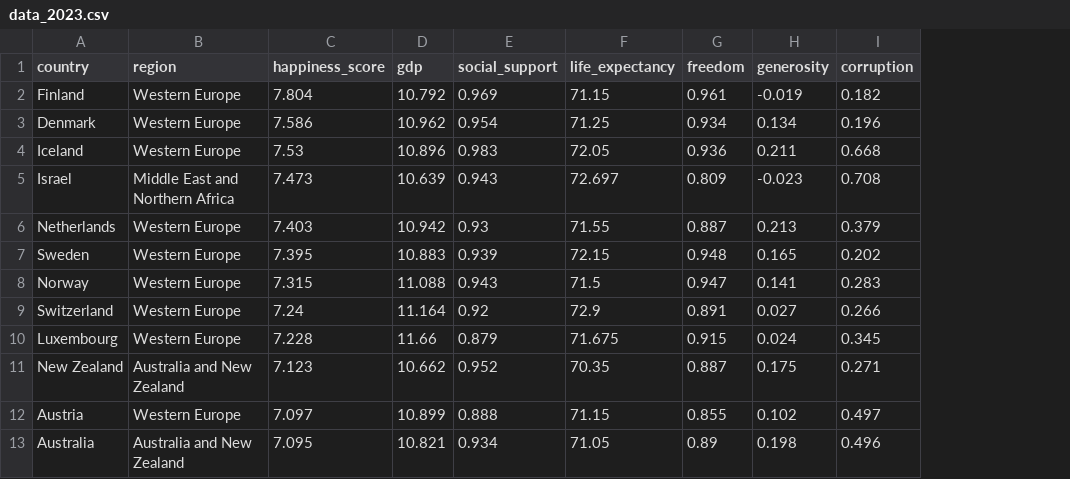
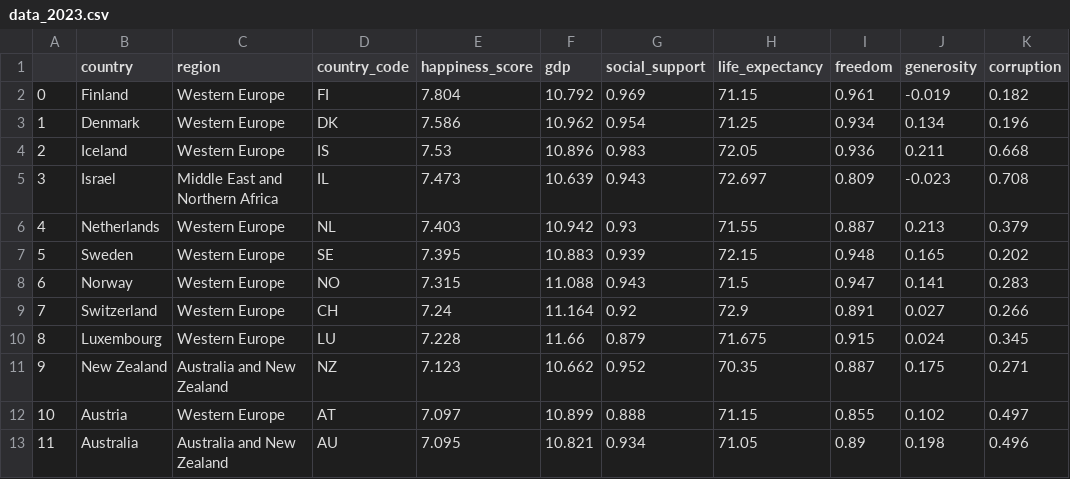
Before and after one commit to com-480-data-visualization/project-2023-data-visionaries, a CSV file: website/public/data_2023.csv, drawn as a sheet; only a part is shown; the diff names each change by its address in the sheet, - before the commit and + after, or states it on an @@ line.

Commit message:
Add cleaned datasets and adapt visualisations; fix GraphVisualisation freeze

```diff
--- a/website/public/data_2023.csv
+++ b/website/public/data_2023.csv
+column A, rows 2-13: 0 | 1 | 2 | 3 | 4 | 5 | 6 | 7 | 8 | 9 | 10 | 11
+column D (country_code), rows 2-13: FI | DK | IS | IL | NL | SE | NO | CH | LU | NZ | AT | AU
```
Also changed, not shown: 12 other files.
